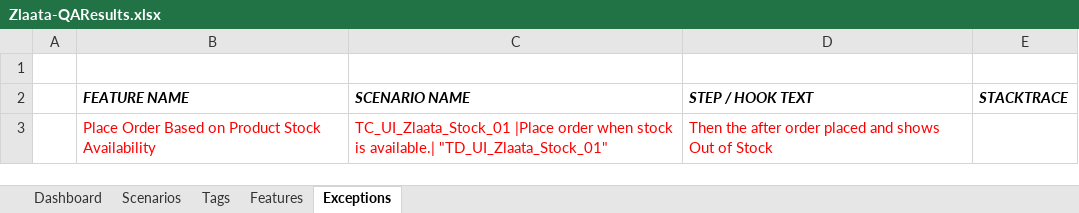
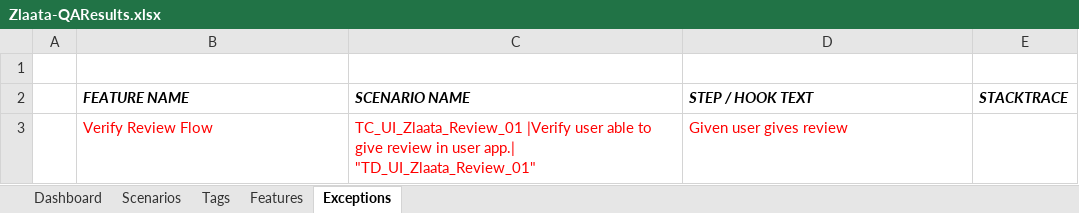
Before and after one commit to ZlaataAutomation/ZlaataQAsever, an Excel workbook: reports/Extent-Report/Zlaata-QAResults.xlsx, sheet Exceptions, drawn as a sheet; values as stored, in another font and other column widths than the file's, no borders; removed rows and columns are numbered as before the commit, all else as after; the diff names each change by its address in the sheet, - before the commit and + after, or states it on an @@ line.

```diff
--- a/reports/Extent-Report/Zlaata-QAResults.xlsx (sheet Exceptions)
+++ b/reports/Extent-Report/Zlaata-QAResults.xlsx (sheet Exceptions)
-row 3:  | Place Order Based on Product Stock Availability | TC_UI_Zlaata_Stock_01 |Place order when stock is available.| "TD_UI_Zlaata_Stock_01" | Then the after order placed and shows Out of Stock
+row 3:  | Verify Review Flow | TC_UI_Zlaata_Review_01 |Verify user able to give review in user app.| "TD_UI_Zlaata_Review_01" | Given user gives review
```
Also changed, not shown: sheet Dashboard, sheet Tags, sheet Scenarios, sheet Features, charts or pictures, 7 other files.
